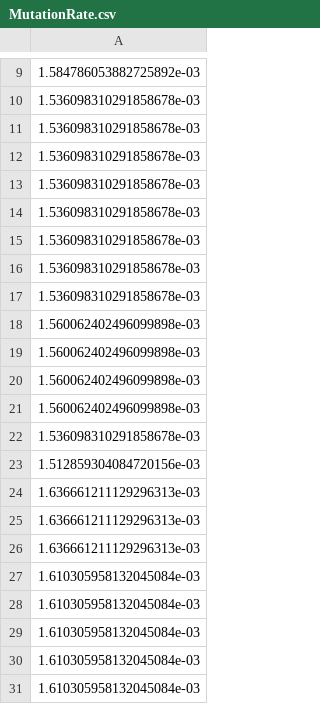
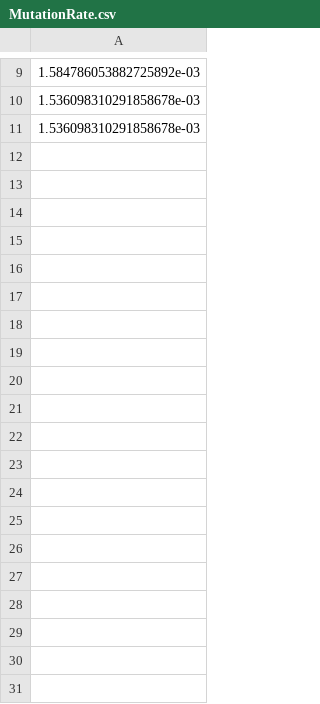
Before and after one commit to Kminek42/Line_Follower_Simulation, a CSV file: output-data/MutationRate.csv, drawn as a sheet; only a part is shown, gaps mark what is left out; the diff covers the shown part only; the diff names each change by its address in the sheet, - before the commit and + after, or states it on an @@ line.

```diff
--- a/output-data/MutationRate.csv
+++ b/output-data/MutationRate.csv
-row 12: 1.536098310291858678e-03
-row 13: 1.536098310291858678e-03
-row 14: 1.536098310291858678e-03
-row 15: 1.536098310291858678e-03
-row 16: 1.536098310291858678e-03
-row 17: 1.536098310291858678e-03
-row 18: 1.560062402496099898e-03
-row 19: 1.560062402496099898e-03
-row 20: 1.560062402496099898e-03
-row 21: 1.560062402496099898e-03
-row 22: 1.536098310291858678e-03
-row 23: 1.512859304084720156e-03
-row 24: 1.636661211129296313e-03
-row 25: 1.636661211129296313e-03
-row 26: 1.636661211129296313e-03
-row 27: 1.610305958132045084e-03
-row 28: 1.610305958132045084e-03
-row 29: 1.610305958132045084e-03
-row 30: 1.610305958132045084e-03
-row 31: 1.610305958132045084e-03
```
Also changed, not shown: 77 removed rows elsewhere in this file, output-data/AverageScore.csv, output-data/BestScore.csv, 5 other files.
